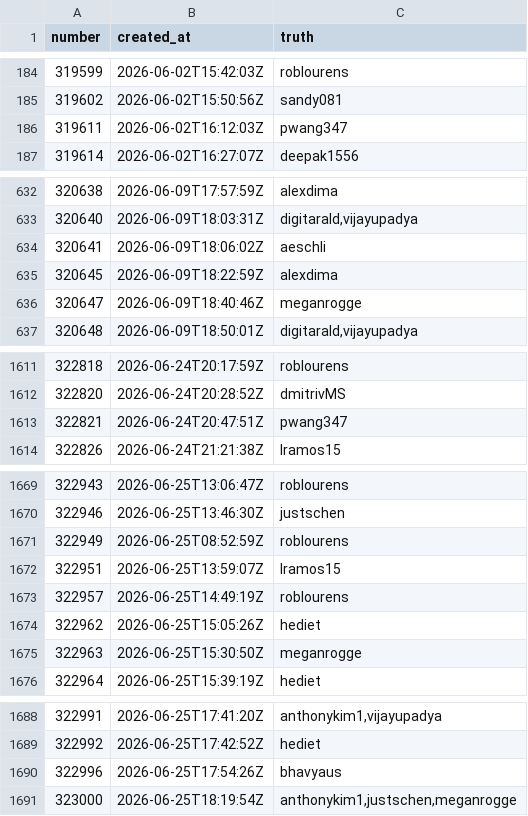
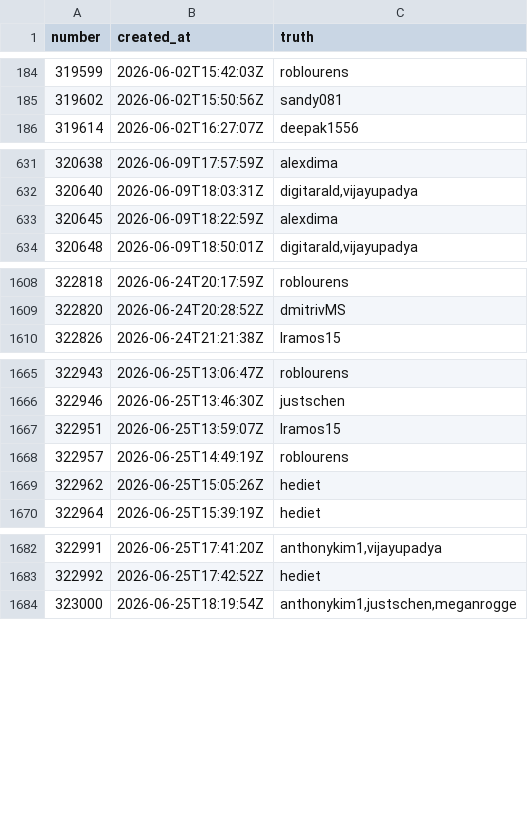
Before and after one commit to coderloganli/usher, a TSV file: manifest/sets/assignee_tune.tsv, drawn as a sheet; only a part is shown, gaps mark what is left out; the diff covers the shown part only; the diff names each change by its address in the sheet, - before the commit and + after, or states it on an @@ line.

```diff
--- a/manifest/sets/assignee_tune.tsv
+++ b/manifest/sets/assignee_tune.tsv
-row 186: 319611 | 2026-06-02T16:12:03Z | pwang347
-row 634: 320641 | 2026-06-09T18:06:02Z | aeschli
-row 636: 320647 | 2026-06-09T18:40:46Z | meganrogge
-row 1613: 322821 | 2026-06-24T20:47:51Z | pwang347
-row 1671: 322949 | 2026-06-25T08:52:59Z | roblourens
-row 1675: 322963 | 2026-06-25T15:30:50Z | meganrogge
-row 1690: 322996 | 2026-06-25T17:54:26Z | bhavyaus
```
Also changed, not shown: 3 removed rows elsewhere in this file, manifest/bot_first_assignment.tsv, manifest/sets/assignee_test.tsv, 14 other files.
